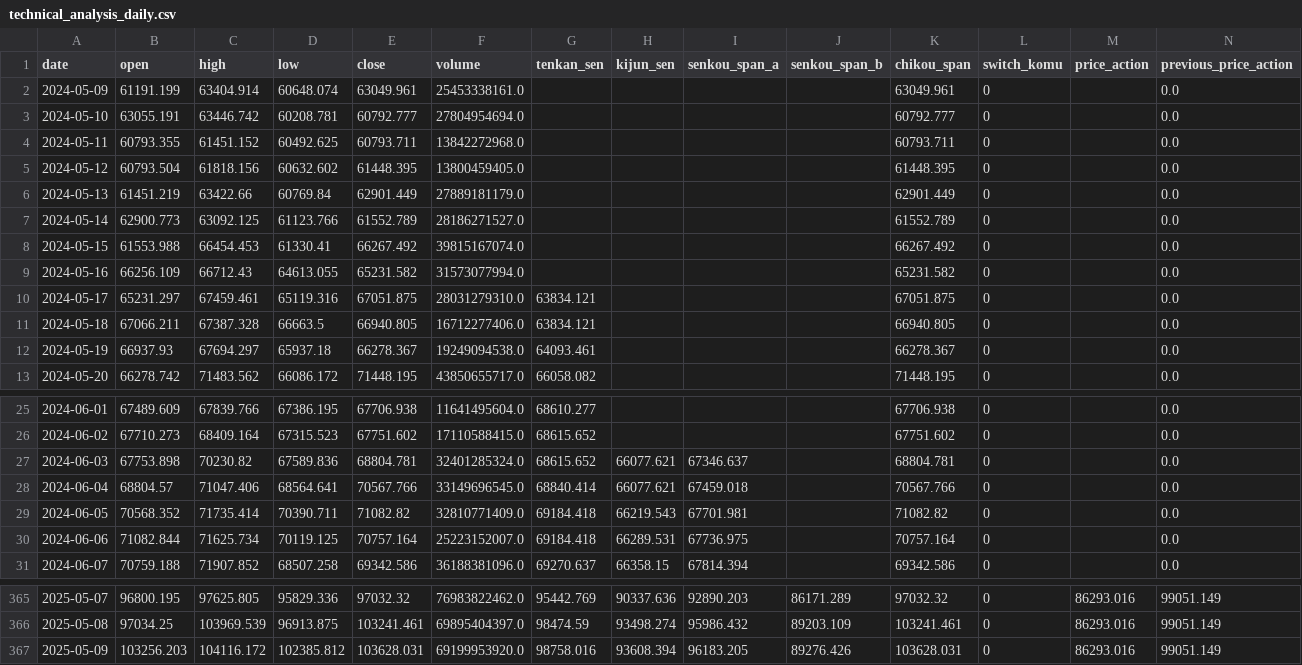
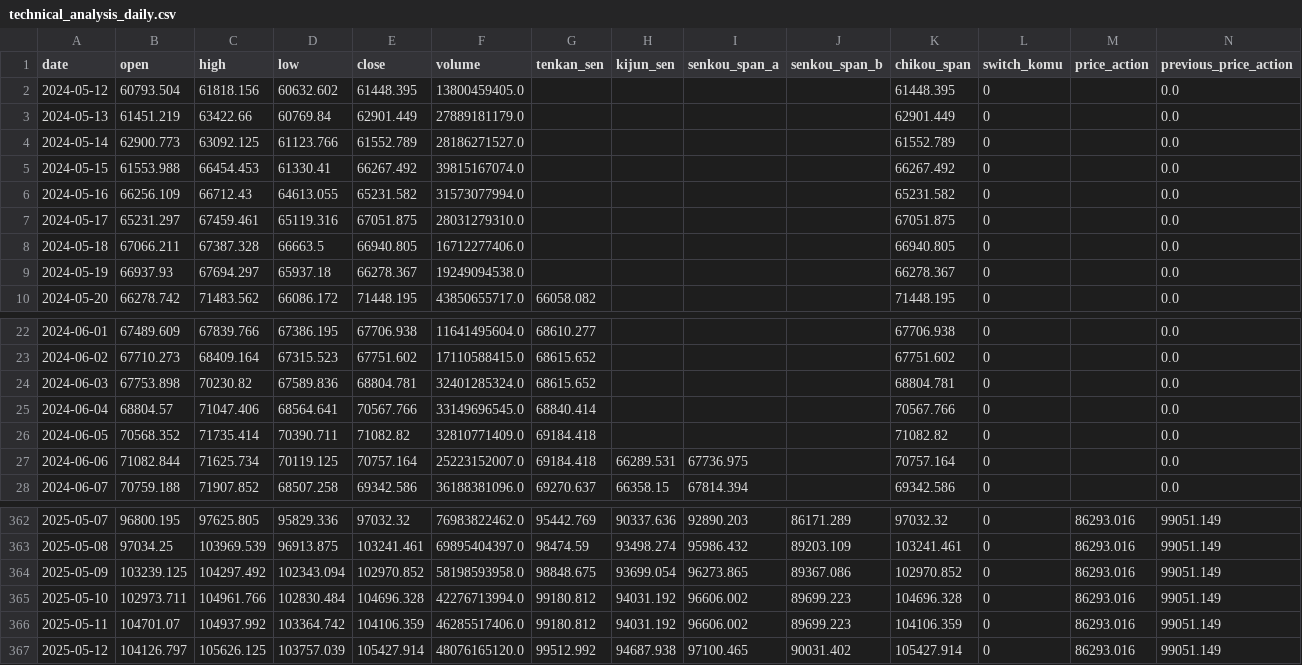
Before and after one commit to 9DSH/ComboOptions, a CSV file: technical_analysis_daily.csv, drawn as a sheet; only a part is shown, gaps mark what is left out; removed rows and columns are numbered as before the commit, all else as after; rows hold the shown columns only; the diff covers the shown part only; the diff names each change by its address in the sheet, - before the commit and + after, or states it on an @@ line.

```diff
--- a/technical_analysis_daily.csv
+++ b/technical_analysis_daily.csv
-row 2: 2024-05-09 | 61191.199 | 63404.914 | 60648.074 | 63049.961 | 25453338161.0 |  |  |  |  | 63049.961 | 0 |  | 0.0
-row 3: 2024-05-10 | 63055.191 | 63446.742 | 60208.781 | 60792.777 | 27804954694.0 |  |  |  |  | 60792.777 | 0 |  | 0.0
-row 4: 2024-05-11 | 60793.355 | 61451.152 | 60492.625 | 60793.711 | 13842272968.0 |  |  |  |  | 60793.711 | 0 |  | 0.0
-G7:G8 (tenkan_sen): 63834.121
+G7:G8 (tenkan_sen): (empty)
-G9 (tenkan_sen): 64093.461
+G9 (tenkan_sen): (empty)
-H24:H25 (kijun_sen): 66077.621
+H24:H25 (kijun_sen): (empty)
-I24 (senkou_span_a): 67346.637
+I24 (senkou_span_a): (empty)
-I25 (senkou_span_a): 67459.018
+I25 (senkou_span_a): (empty)
-H26 (kijun_sen): 66219.543
+H26 (kijun_sen): (empty)
-I26 (senkou_span_a): 67701.981
+I26 (senkou_span_a): (empty)
-B364 (open): 103256.203
+B364 (open): 103239.125
-C364 (high): 104116.172
+C364 (high): 104297.492
-D364 (low): 102385.812
+D364 (low): 102343.094
-E364 (close): 103628.031
+E364 (close): 102970.852
-F364 (volume): 69199953920.0
+F364 (volume): 58198593958.0
-G364 (tenkan_sen): 98758.016
+G364 (tenkan_sen): 98848.675
-H364 (kijun_sen): 93608.394
+H364 (kijun_sen): 93699.054
-I364 (senkou_span_a): 96183.205
+I364 (senkou_span_a): 96273.865
-J364 (senkou_span_b): 89276.426
+J364 (senkou_span_b): 89367.086
-K364 (chikou_span): 103628.031
+K364 (chikou_span): 102970.852
+row 365: 2025-05-10 | 102973.711 | 104961.766 | 102830.484 | 104696.328 | 42276713994.0 | 99180.812 | 94031.192 | 96606.002 | 89699.223 | 104696.328 | 0 | 86293.016 | 99051.149
+row 366: 2025-05-11 | 104701.07 | 104937.992 | 103364.742 | 104106.359 | 46285517406.0 | 99180.812 | 94031.192 | 96606.002 | 89699.223 | 104106.359 | 0 | 86293.016 | 99051.149
+row 367: 2025-05-12 | 104126.797 | 105626.125 | 103757.039 | 105427.914 | 48076165120.0 | 99512.992 | 94687.938 | 97100.465 | 90031.402 | 105427.914 | 0 | 86293.016 | 99051.149
```
Also changed, not shown: 3 edited cells elsewhere in this file, options_data.csv, technical_analysis_4h.csv, 5 other files.
